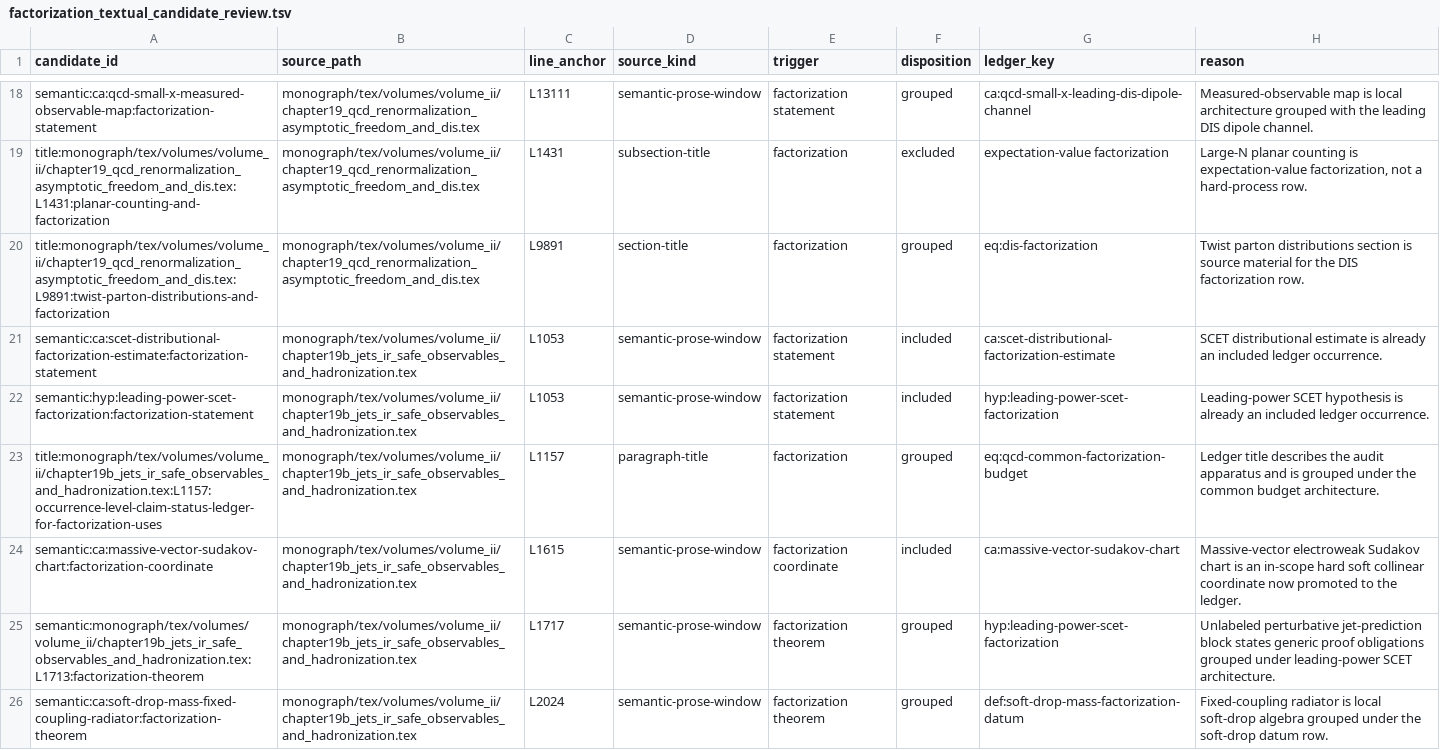
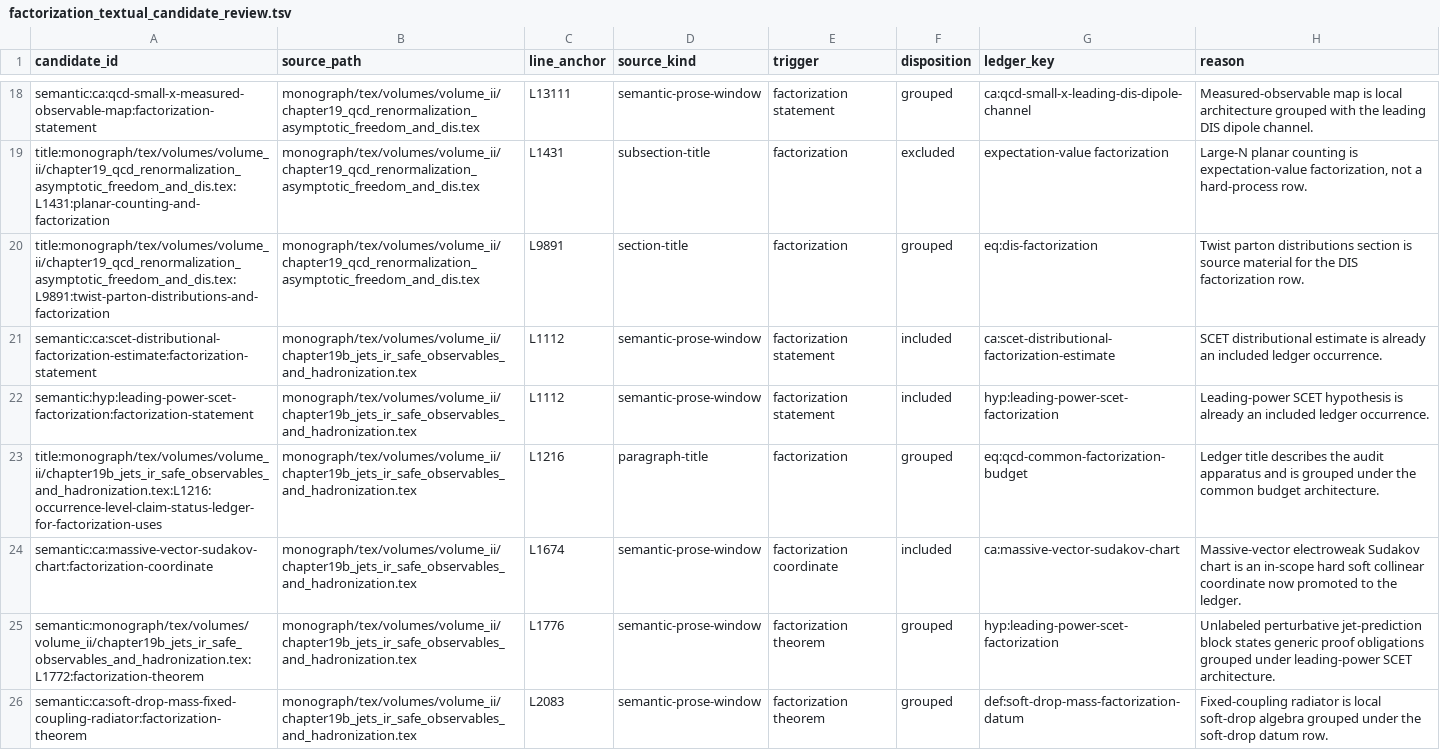
Before and after one commit to arivero/QFTbook, a TSV file: planning/factorization_textual_candidate_review.tsv, drawn as a sheet; only a part is shown, gaps mark what is left out; the diff covers the shown part only.

```diff
--- a/planning/factorization_textual_candidate_review.tsv
+++ b/planning/factorization_textual_candidate_review.tsv
@@ -20,7 +20,7 @@ title:monograph/tex/volumes/volume_ii/chapter19_qcd_renormalization_asymptotic_f
 title:monograph/tex/volumes/volume_ii/chapter19_qcd_renormalization_asymptotic_freedom_and_dis.tex:L9891:twist-parton-distributions-and-factorization	monograph/tex/volumes/volume_ii/chapter19_qcd_renormalization_asymptotic_freedom_and_dis.tex	L9891	section-title	factorization	grouped	eq:dis-factorization	Twist parton distributions section is source material for the DIS factorization row.
-semantic:ca:scet-distributional-factorization-estimate:factorization-statement	monograph/tex/volumes/volume_ii/chapter19b_jets_ir_safe_observables_and_hadronization.tex	L1053	semantic-prose-window	factorization statement	included	ca:scet-distributional-factorization-estimate	SCET distributional estimate is already an included ledger occurrence.
-semantic:hyp:leading-power-scet-factorization:factorization-statement	monograph/tex/volumes/volume_ii/chapter19b_jets_ir_safe_observables_and_hadronization.tex	L1053	semantic-prose-window	factorization statement	included	hyp:leading-power-scet-factorization	Leading-power SCET hypothesis is already an included ledger occurrence.
-title:monograph/tex/volumes/volume_ii/chapter19b_jets_ir_safe_observables_and_hadronization.tex:L1157:occurrence-level-claim-status-ledger-for-factorization-uses	monograph/tex/volumes/volume_ii/chapter19b_jets_ir_safe_observables_and_hadronization.tex	L1157	paragraph-title	factorization	grouped	eq:qcd-common-factorization-budget	Ledger title describes the audit apparatus and is grouped under the common budget architecture.
-semantic:ca:massive-vector-sudakov-chart:factorization-coordinate	monograph/tex/volumes/volume_ii/chapter19b_jets_ir_safe_observables_and_hadronization.tex	L1615	semantic-prose-window	factorization coordinate	included	ca:massive-vector-sudakov-chart	Massive-vector electroweak Sudakov chart is an in-scope hard soft collinear coordinate now promoted to the ledger.
-semantic:monograph/tex/volumes/volume_ii/chapter19b_jets_ir_safe_observables_and_hadronization.tex:L1713:factorization-theorem	monograph/tex/volumes/volume_ii/chapter19b_jets_ir_safe_observables_and_hadronization.tex	L1717	semantic-prose-window	factorization theorem	grouped	hyp:leading-power-scet-factorization	Unlabeled perturbative jet-prediction block states generic proof obligations grouped under leading-power SCET architecture.
-semantic:ca:soft-drop-mass-fixed-coupling-radiator:factorization-theorem	monograph/tex/volumes/volume_ii/chapter19b_jets_ir_safe_observables_and_hadronization.tex	L2024	semantic-prose-window	factorization theorem	grouped	def:soft-drop-mass-factorization-datum	Fixed-coupling radiator is local soft-drop algebra grouped under the soft-drop datum row.
+semantic:ca:scet-distributional-factorization-estimate:factorization-statement	monograph/tex/volumes/volume_ii/chapter19b_jets_ir_safe_observables_and_hadronization.tex	L1112	semantic-prose-window	factorization statement	included	ca:scet-distributional-factorization-estimate	SCET distributional estimate is already an included ledger occurrence.
+semantic:hyp:leading-power-scet-factorization:factorization-statement	monograph/tex/volumes/volume_ii/chapter19b_jets_ir_safe_observables_and_hadronization.tex	L1112	semantic-prose-window	factorization statement	included	hyp:leading-power-scet-factorization	Leading-power SCET hypothesis is already an included ledger occurrence.
+title:monograph/tex/volumes/volume_ii/chapter19b_jets_ir_safe_observables_and_hadronization.tex:L1216:occurrence-level-claim-status-ledger-for-factorization-uses	monograph/tex/volumes/volume_ii/chapter19b_jets_ir_safe_observables_and_hadronization.tex	L1216	paragraph-title	factorization	grouped	eq:qcd-common-factorization-budget	Ledger title describes the audit apparatus and is grouped under the common budget architecture.
+semantic:ca:massive-vector-sudakov-chart:factorization-coordinate	monograph/tex/volumes/volume_ii/chapter19b_jets_ir_safe_observables_and_hadronization.tex	L1674	semantic-prose-window	factorization coordinate	included	ca:massive-vector-sudakov-chart	Massive-vector electroweak Sudakov chart is an in-scope hard soft collinear coordinate now promoted to the ledger.
+semantic:monograph/tex/volumes/volume_ii/chapter19b_jets_ir_safe_observables_and_hadronization.tex:L1772:factorization-theorem	monograph/tex/volumes/volume_ii/chapter19b_jets_ir_safe_observables_and_hadronization.tex	L1776	semantic-prose-window	factorization theorem	grouped	hyp:leading-power-scet-factorization	Unlabeled perturbative jet-prediction block states generic proof obligations grouped under leading-power SCET architecture.
+semantic:ca:soft-drop-mass-fixed-coupling-radiator:factorization-theorem	monograph/tex/volumes/volume_ii/chapter19b_jets_ir_safe_observables_and_hadronization.tex	L2083	semantic-prose-window	factorization theorem	grouped	def:soft-drop-mass-factorization-datum	Fixed-coupling radiator is local soft-drop algebra grouped under the soft-drop datum row.
```
Also changed, not shown: 7 edited cells elsewhere in this file, 3 other files.
